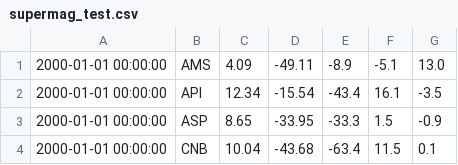
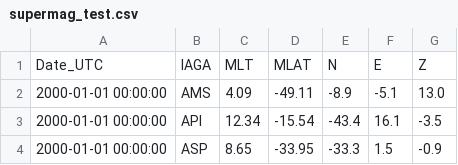
Before and after one commit to lanl-ansi/gmd-data, a CSV file: gmd-python/supermag/supermag_test.csv, drawn as a sheet; only a part is shown; the shorter side is filled out with more unchanged rows.

Commit message:
Test upload to s3 successful.

```diff
--- a/gmd-python/supermag/supermag_test.csv
+++ b/gmd-python/supermag/supermag_test.csv
@@ -1 +1,2 @@
+Date_UTC,IAGA,MLT,MLAT,N,E,Z
 2000-01-01 00:00:00,AMS,4.09,-49.11,-8.9,-5.1,13.0
```
Also changed, not shown: 4 other files.
